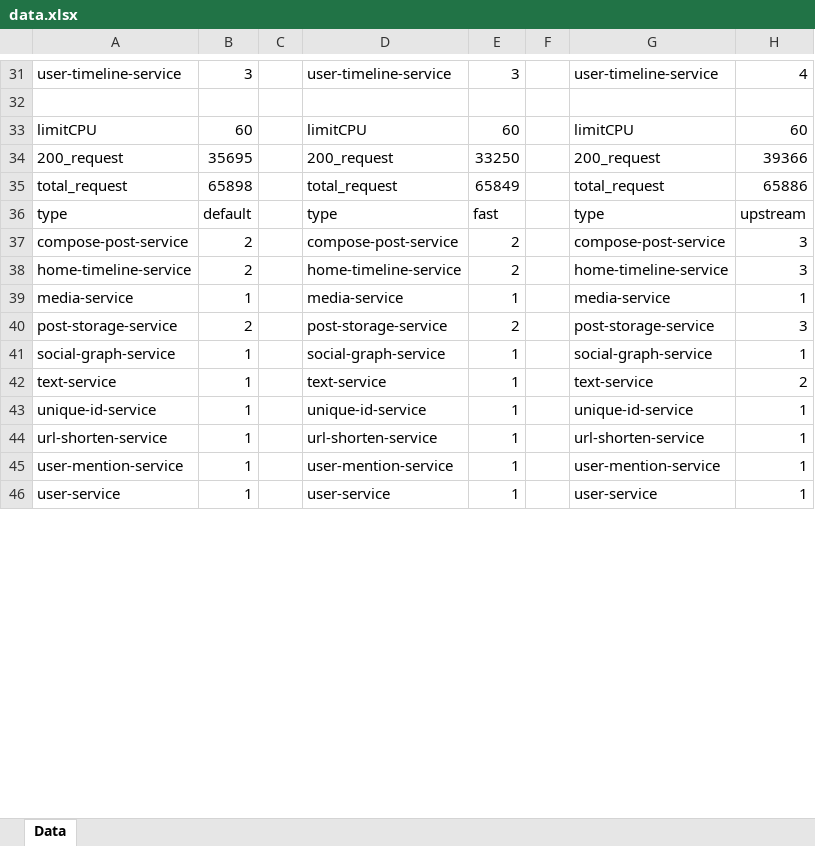
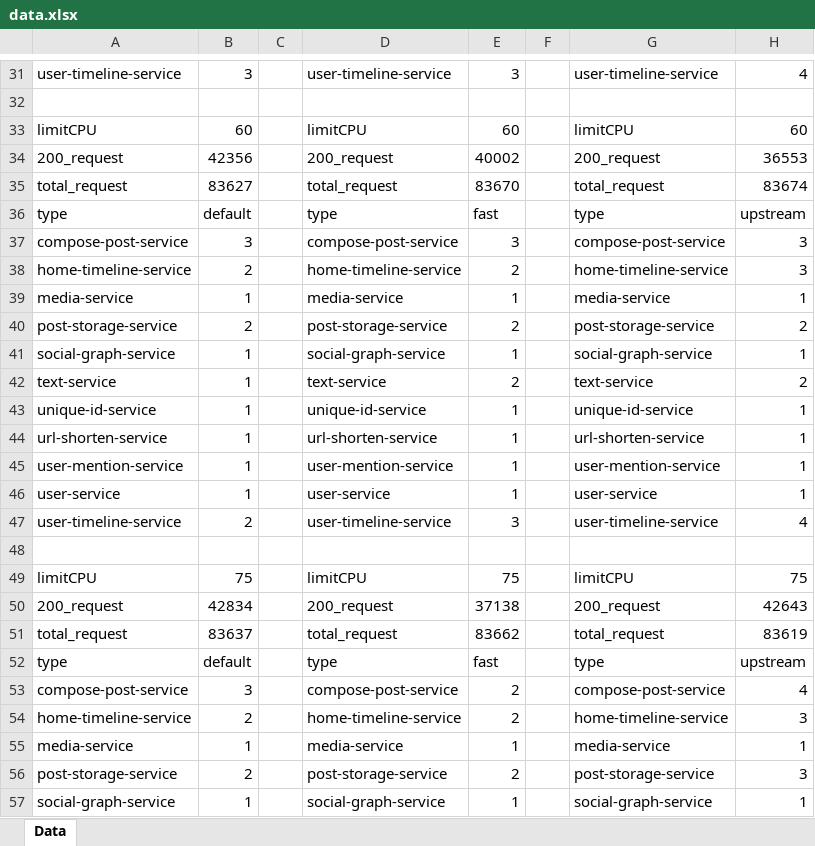
Before and after one commit to hong9lol/upstream_scaler, an Excel workbook: data.xlsx, sheet Data, drawn as a sheet; only a part is shown, gaps mark what is left out; the shorter side is filled out with more unchanged rows; values as stored, in another font and other column widths than the file's, no borders; the diff covers the shown part only; the diff names each change by its address in the sheet, - before the commit and + after, or states it on an @@ line.

Commit message:
spike_data

```diff
--- a/data.xlsx (sheet Data)
+++ b/data.xlsx (sheet Data)
-B34: 35695
+B34: 42356
-E34: 33250
+E34: 40002
-H34: 39366
+H34: 36553
-B35: 65898
+B35: 83627
-E35: 65849
+E35: 83670
-H35: 65886
+H35: 83674
-B37: 2
+B37: 3
-E37: 2
+E37: 3
+row 38: home-timeline-service | 2 |  | home-timeline-service | 2 |  | home-timeline-service | 3
@@ row 55 moved to row 39: media-service @@
@@ row 56 moved to row 40: post-storage-service @@
@@ row 57 moved to row 41: social-graph-service @@
+row 42: text-service | 1 |  | text-service | 2 |  | text-service | 2
@@ row 59 moved to row 43: unique-id-service @@
@@ row 60 moved to row 44: url-shorten-service @@
@@ row 61 moved to row 45: user-mention-service @@
@@ row 62 moved to row 46: user-service @@
+row 47: user-timeline-service | 2 |  | user-timeline-service | 3 |  | user-timeline-service | 4
+row 48: (empty)
+row 50: 200_request | 42834 |  | 200_request | 37138 |  | 200_request | 42643
+row 51: total_request | 83637 |  | total_request | 83662 |  | total_request | 83619
+row 53: compose-post-service | 3 |  | compose-post-service | 2 |  | compose-post-service | 4
```
Also changed, not shown: 7 removed rows and 20 edited cells elsewhere in this sheet.
